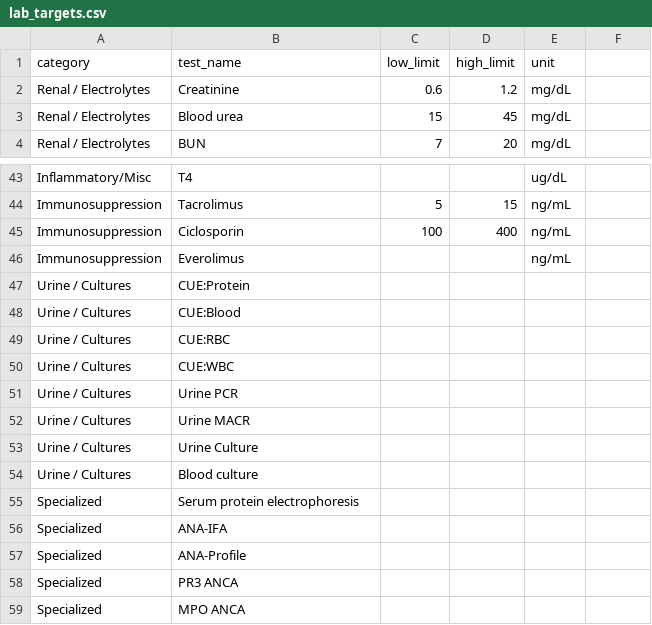
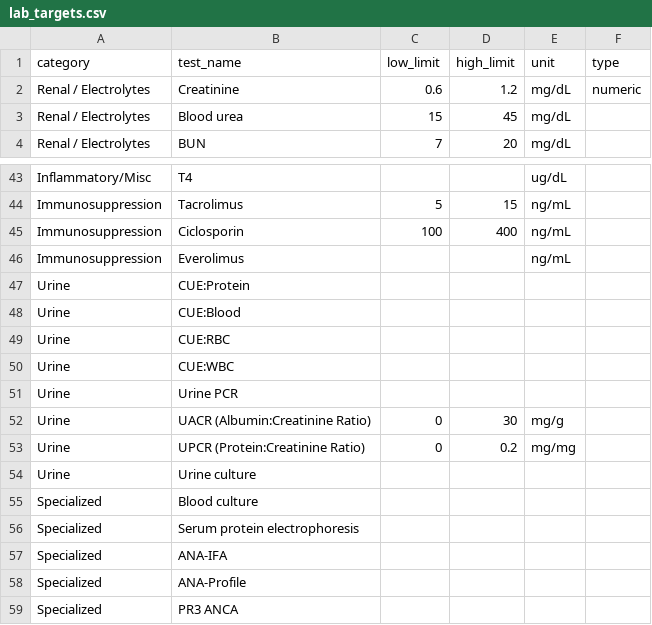
Before and after one commit to drseerapani-coder/RenalIQ2, a CSV file: lab_targets.csv, drawn as a sheet; only a part is shown, gaps mark what is left out; the shorter side is filled out with more unchanged rows; removed rows and columns are numbered as before the commit, all else as after; the diff names each change by its address in the sheet, - before the commit and + after, or states it on an @@ line.

```diff
--- a/lab_targets.csv
+++ b/lab_targets.csv
-F1: (empty)
+F1: type
-F2 (type): (empty)
+F2 (type): numeric
-A47:A51 (category): Urine / Cultures
+A47:A51 (category): Urine
-row 52: Urine / Cultures | Urine MACR
-row 53: Urine / Cultures | Urine Culture
+row 52: Urine | UACR (Albumin:Creatinine Ratio) | 0 | 30 | mg/g
+row 53: Urine | UPCR (Protein:Creatinine Ratio) | 0 | 0.2 | mg/mg
+row 54: Urine | Urine culture
-A55 (category): Urine / Cultures
+A55 (category): Specialized
```
Also changed, not shown: 6 other files.
